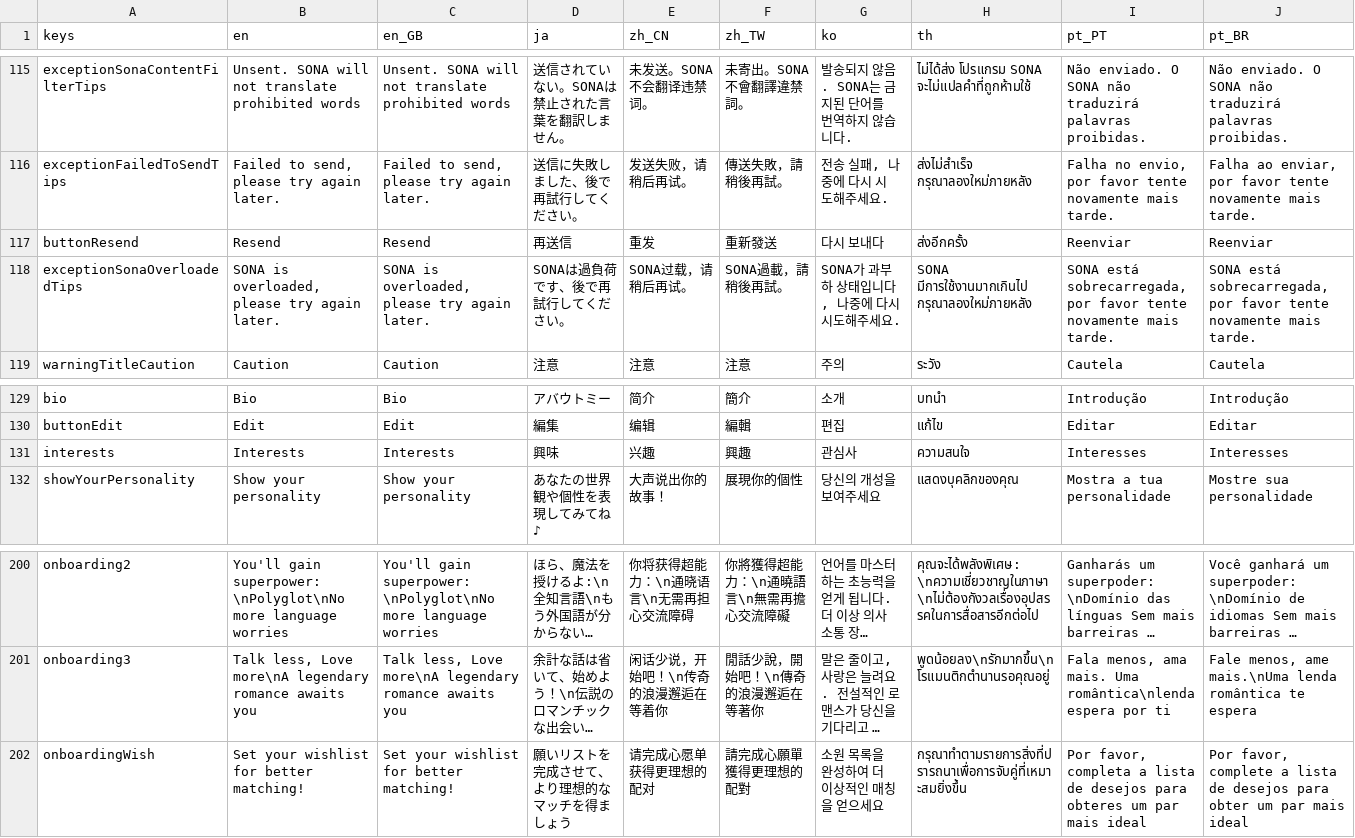
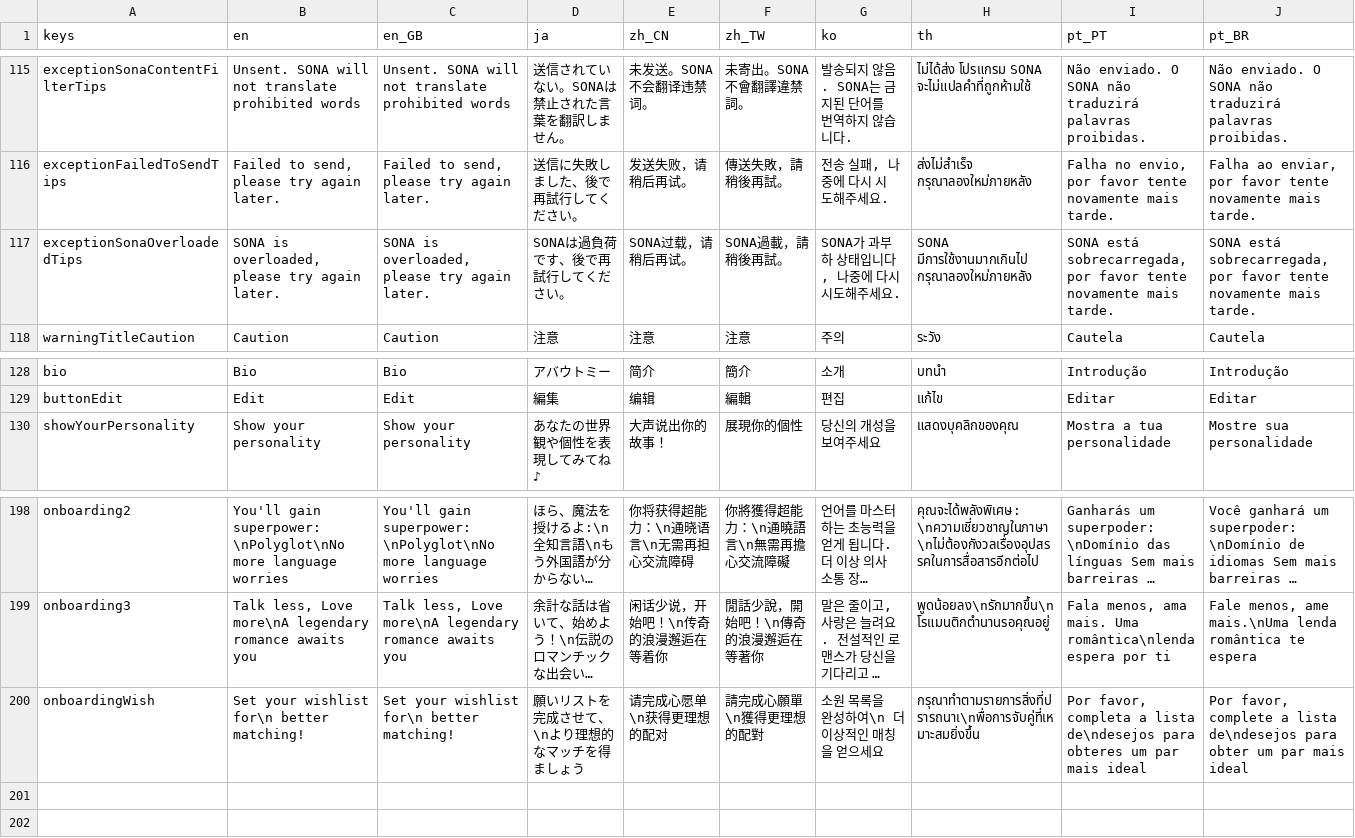
Before and after one commit to zhangyc/pixify-flutter, a CSV file: assets_dev/i18n.csv, drawn as a sheet; only a part is shown, gaps mark what is left out; long unchanged cells end in …; removed rows and columns are numbered as before the commit, all else as after; rows hold the shown columns only; the diff covers the shown part only; the diff names each change by its address in the sheet, - before the commit and + after, or states it on an @@ line.

```diff
--- a/assets_dev/i18n.csv
+++ b/assets_dev/i18n.csv
-row 117: buttonResend | Resend | Resend | 再送信 | 重发 | 重新發送 | 다시 보내다 | ส่งอีกครั้ง | Reenviar | Reenviar
-row 131: interests | Interests | Interests | 興味 | 兴趣 | 興趣 | 관심사 | ความสนใจ | Interesses | Interesses
-B200 (en): Set your wishlist for better matching!
+B200 (en): Set your wishlist for\n better matching!
-C200 (en_GB): Set your wishlist for better matching!
+C200 (en_GB): Set your wishlist for\n better matching!
-D200 (ja): 願いリストを完成させて、より理想的なマッチを得ましょう
+D200 (ja): 願いリストを完成させて、\nより理想的なマッチを得ましょう
-E200 (zh_CN): 请完成心愿单获得更理想的配对
+E200 (zh_CN): 请完成心愿单\n获得更理想的配对
-F200 (zh_TW): 請完成心願單獲得更理想的配對
+F200 (zh_TW): 請完成心願單\n獲得更理想的配對
-G200 (ko): 소원 목록을 완성하여 더 이상적인 매칭을 얻으세요
+G200 (ko): 소원 목록을 완성하여\n 더 이상적인 매칭을 얻으세요
-H200 (th): กรุณาทำตามรายการสิ่งที่ปรารถนาเพื่อการจับคู่ที่เหมาะสมยิ่งขึ้น
+H200 (th): กรุณาทำตามรายการสิ่งที่ปรารถนาเ\nพื่อการจับคู่ที่เหมาะสมยิ่งขึ้น
-I200 (pt_PT): …a lista de desejos para obteres…
+I200 (pt_PT): …a lista de\ndesejos para obteres…
-J200 (pt_BR): …a lista de desejos para obter…
+J200 (pt_BR): …a lista de\ndesejos para obter…
```
Also changed, not shown: 5 edited cells elsewhere in this file, 20 other files.
